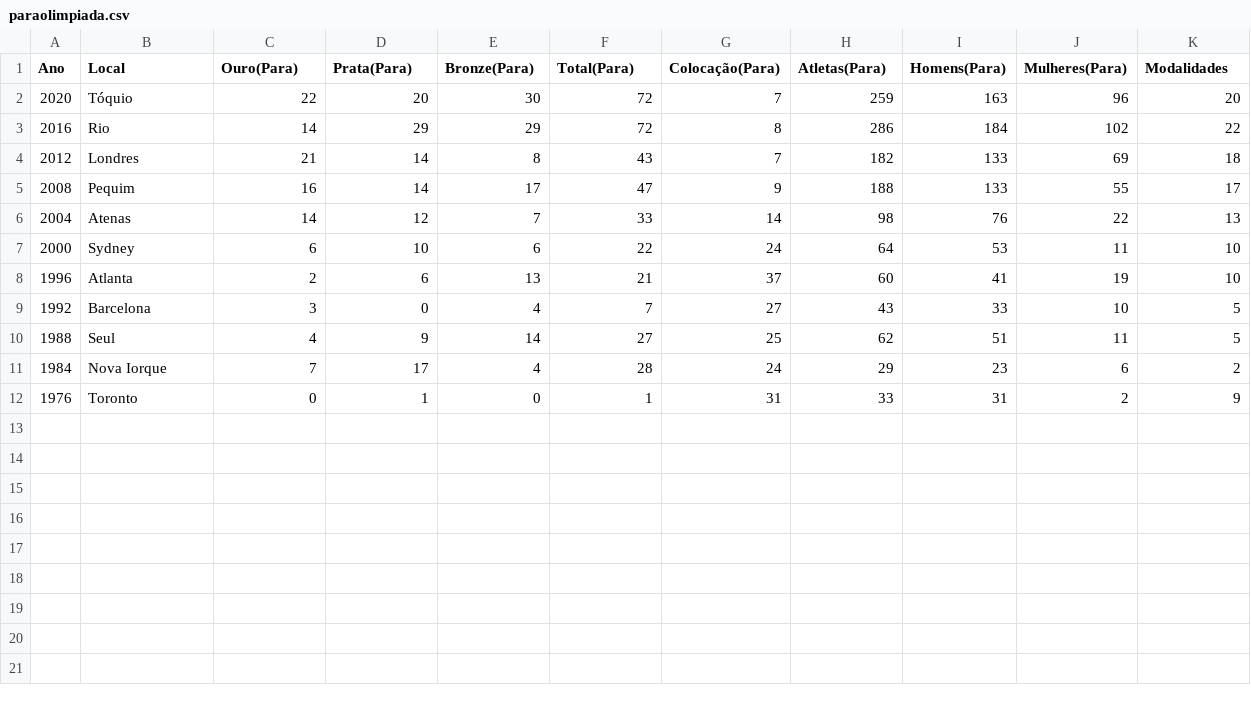
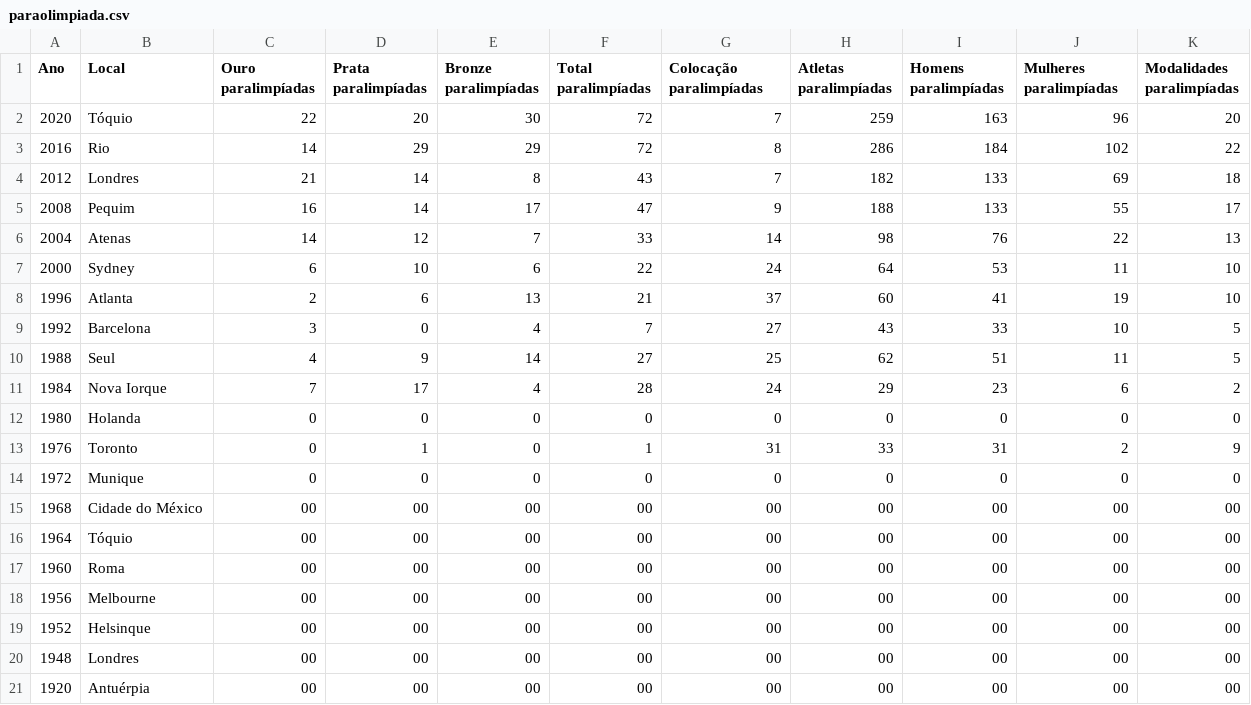
Before and after one commit to brunabellini/Projeto_Olimpiadas, a CSV file: Data/paraolimpiada.csv, drawn as a sheet.

```diff
--- a/Data/paraolimpiada.csv
+++ b/Data/paraolimpiada.csv
@@ -1,2 +1,2 @@
-Ano;Local;Ouro(Para);Prata(Para);Bronze(Para);Total(Para);Colocação(Para);Atletas(Para);Homens(Para);Mulheres(Para);Modalidades
+Ano;Local;Ouro paralimpíadas;Prata paralimpíadas;Bronze paralimpíadas;Total paralimpíadas;Colocação paralimpíadas;Atletas paralimpíadas;Homens paralimpíadas;Mulheres paralimpíadas;Modalidades paralimpíadas
 2020;Tóquio;22;20;30;72;7;259;163;96;20
@@ -11,2 +11,11 @@ Ano;Local;Ouro(Para);Prata(Para);Bronze(Para);Total(Para);Colocação(Para);Atle
 1984;Nova Iorque;7;17;4;28;24;29;23;6;2
+1980;Holanda;0;0;0;0;0;0;0;0;0
 1976;Toronto;0;1;0;1;31;33;31;2;9
+1972;Munique;0;0;0;0;0;0;0;0;0
+1968;Cidade do México;00;00;00;00;00;00;00;00;00
+1964;Tóquio;00;00;00;00;00;00;00;00;00
+1960;Roma;00;00;00;00;00;00;00;00;00
+1956;Melbourne;00;00;00;00;00;00;00;00;00
+1952;Helsinque;00;00;00;00;00;00;00;00;00
+1948;Londres;00;00;00;00;00;00;00;00;00
+1920;Antuérpia;00;00;00;00;00;00;00;00;00
```
Also changed, not shown: 4 other files.
